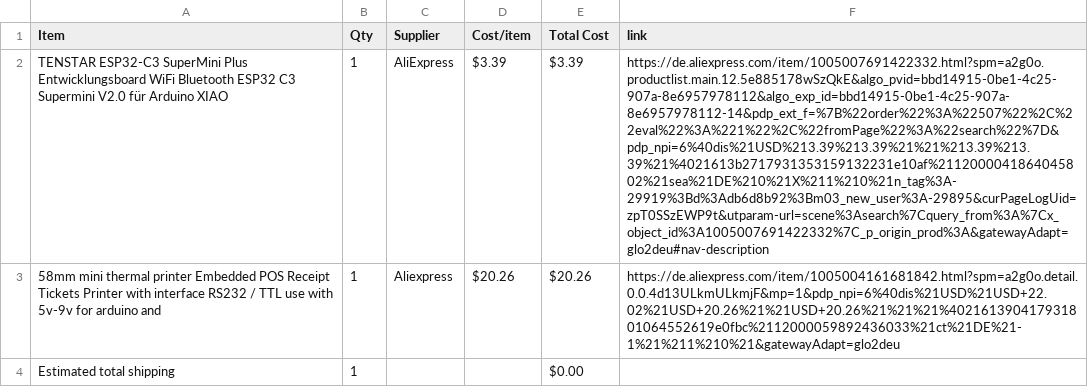
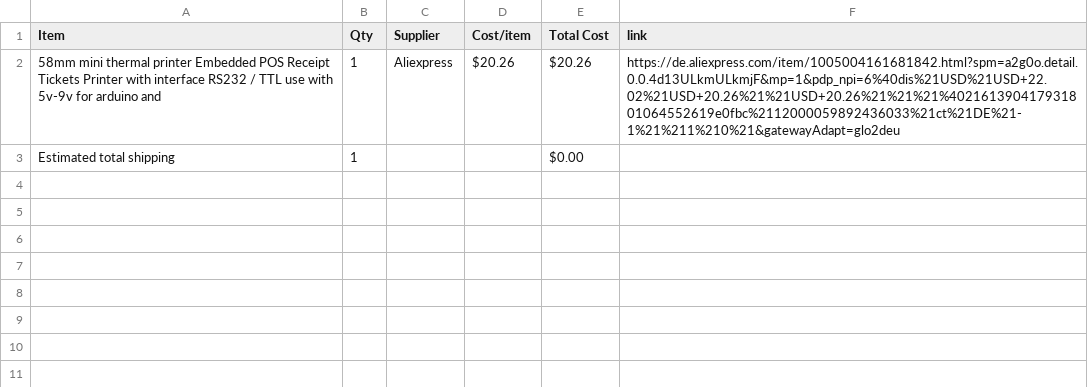
Before and after one commit to Klink-Solutions/Dis-Play-Thermal-printing-display, a CSV file: BOM.csv, drawn as a sheet; the diff names each change by its address in the sheet, - before the commit and + after, or states it on an @@ line.

Commit message:
Sync Dis-Play :Thermal printing display from Half Life

```diff
--- a/BOM.csv
+++ b/BOM.csv
-row 2: TENSTAR ESP32-C3 SuperMini Plus Entwicklungsboard WiFi Bluetooth ESP32 C3 Supermini V2.0 für Arduino XIAO | 1 | AliExpress | $3.39 | $3.39 | https://de.aliexpress.com/item/1005007691422332.html?spm=a2g0o.productlist.main.12.5e885178wSzQkE&algo_pvid=bbd14915-0be1-4c25-907a-8e6957978112&algo_exp_id=bbd14915-0be1-4c25-907a-8e6957978112-14&pdp_ext_f=%7B%22order%22%3A%22507%22%2C%22eval%22%3A%221%22%2C%22fromPage%22%3A%22search%22%7D&pdp_npi=6%40dis%21USD%213.39%213.39%21%21%213.39%213.39%21%4021613b2717931353159132231e10af%2112000041864045802%21sea%21DE%210%21X%211%210%21n_tag%3A-29919%3Bd%3Adb6d8b92%3Bm03_new_user%3A-29895&curPageLogUid=zpT0SSzEWP9t&utparam-url=scene%3Asearch%7Cquery_from%3A%7Cx_object_id%3A1005007691422332%7C_p_origin_prod%3A&gatewayAdapt=glo2deu#nav-description
```
